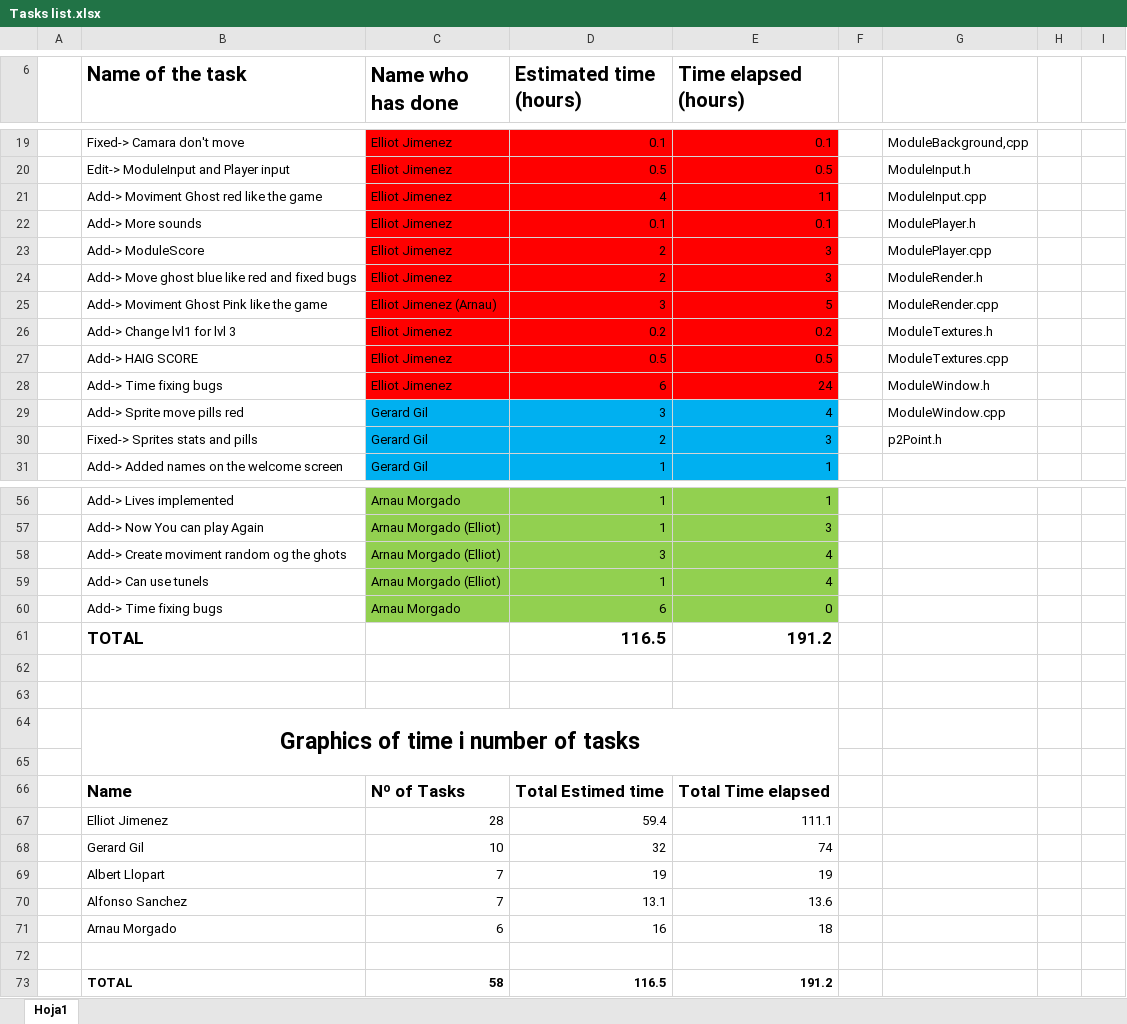
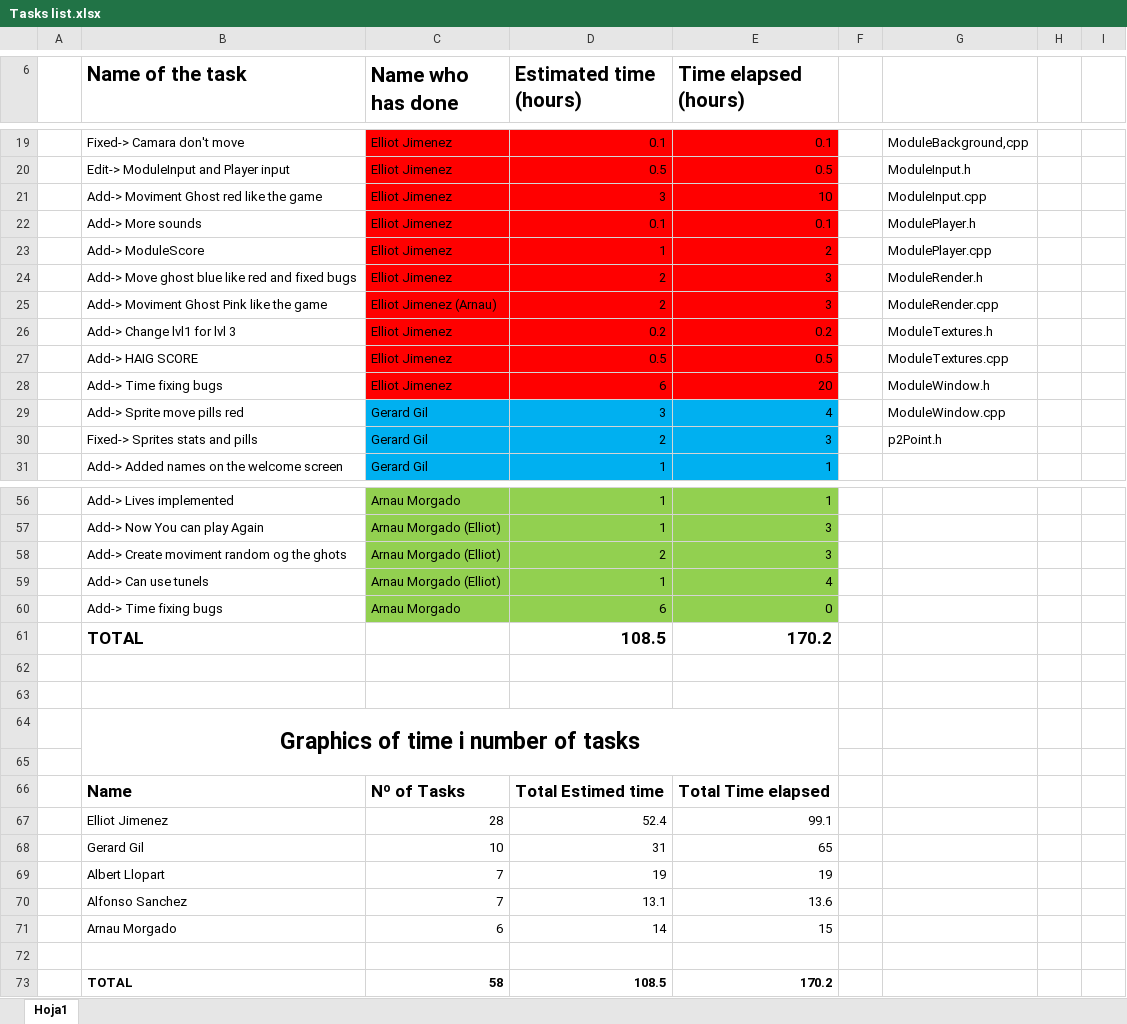
Before and after one commit to elliotjb/Ms-Pac-Man, an Excel workbook: Tasks list.xlsx, sheet Hoja1, drawn as a sheet; only a part is shown, gaps mark what is left out; values as stored, in another font and other column widths than the file's, no borders; charts and pictures not drawn; removed rows and columns are numbered as before the commit, all else as after; the diff covers the shown part only; the diff names each change by its address in the sheet, - before the commit and + after, or states it on an @@ line.

Commit message:
Edit Task_list

```diff
--- a/Tasks list.xlsx (sheet Hoja1)
+++ b/Tasks list.xlsx (sheet Hoja1)
-D21 (Estimated time (hours)): 4
+D21 (Estimated time (hours)): 3
-E21 (Time elapsed (hours)): 11
+E21 (Time elapsed (hours)): 10
-D23 (Estimated time (hours)): 2
+D23 (Estimated time (hours)): 1
-E23 (Time elapsed (hours)): 3
+E23 (Time elapsed (hours)): 2
-D25 (Estimated time (hours)): 3
+D25 (Estimated time (hours)): 2
-E25 (Time elapsed (hours)): 5
+E25 (Time elapsed (hours)): 3
-E28 (Time elapsed (hours)): 24
+E28 (Time elapsed (hours)): 20
-D58 (Estimated time (hours)): 3
+D58 (Estimated time (hours)): 2
-E58 (Time elapsed (hours)): 4
+E58 (Time elapsed (hours)): 3
-row 61:  | TOTAL |  | 116.5 | 191.2
+row 61:  | TOTAL |  | 108.5 | 170.2
-D67 (Estimated time (hours)): 59.4
+D67 (Estimated time (hours)): 52.4
-E67 (Time elapsed (hours)): 111.1
+E67 (Time elapsed (hours)): 99.1
-D68 (Estimated time (hours)): 32
+D68 (Estimated time (hours)): 31
-E68 (Time elapsed (hours)): 74
+E68 (Time elapsed (hours)): 65
-D71 (Estimated time (hours)): 16
+D71 (Estimated time (hours)): 14
-E71 (Time elapsed (hours)): 18
+E71 (Time elapsed (hours)): 15
-D73 (Estimated time (hours)): 116.5
+D73 (Estimated time (hours)): 108.5
-E73 (Time elapsed (hours)): 191.2
+E73 (Time elapsed (hours)): 170.2
```
Also changed, not shown: 6 edited cells elsewhere in this sheet, charts or pictures.
